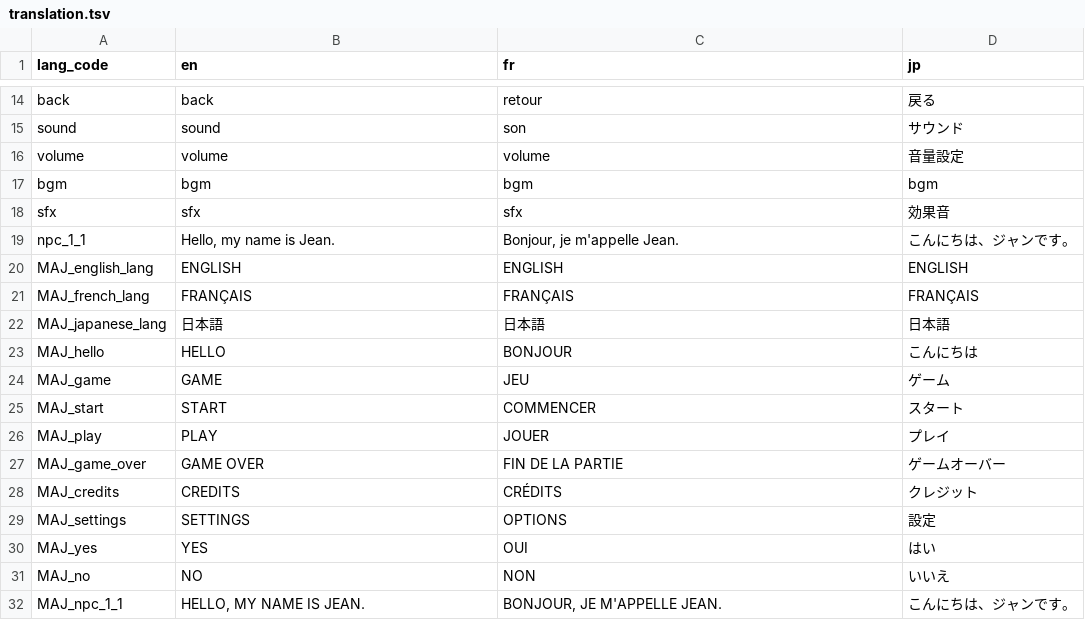
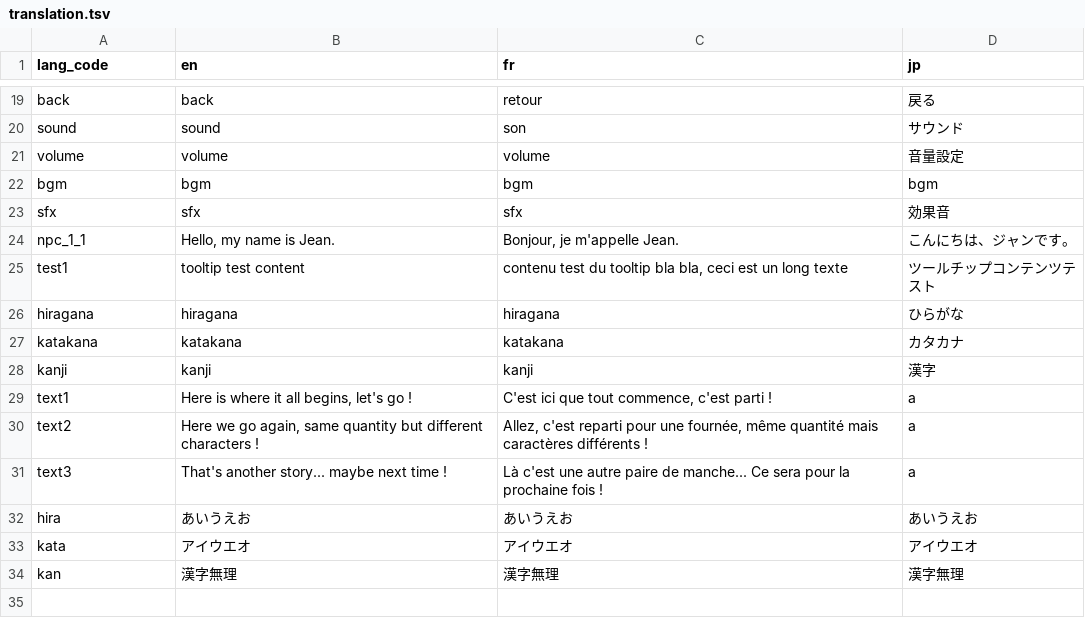
Before and after one commit to Jadonagames/proto_jap, a TSV file: translation.tsv, drawn as a sheet; only a part is shown, gaps mark what is left out; removed rows and columns are numbered as before the commit, all else as after; the diff covers the shown part only; the diff names each change by its address in the sheet, - before the commit and + after, or states it on an @@ line.

```diff
--- a/translation.tsv
+++ b/translation.tsv
-row 20: MAJ_english_lang | ENGLISH | ENGLISH | ENGLISH
-row 21: MAJ_french_lang | FRANÇAIS | FRANÇAIS | FRANÇAIS
-row 22: MAJ_japanese_lang | 日本語 | 日本語 | 日本語
-row 23: MAJ_hello | HELLO | BONJOUR | こんにちは
-row 24: MAJ_game | GAME | JEU | ゲーム
-row 25: MAJ_start | START | COMMENCER | スタート
-row 26: MAJ_play | PLAY | JOUER | プレイ
-row 27: MAJ_game_over | GAME OVER | FIN DE LA PARTIE | ゲームオーバー
-row 28: MAJ_credits | CREDITS | CRÉDITS | クレジット
-row 29: MAJ_settings | SETTINGS | OPTIONS | 設定
-row 30: MAJ_yes | YES | OUI | はい
-row 31: MAJ_no | NO | NON | いいえ
-row 32: MAJ_npc_1_1 | HELLO, MY NAME IS JEAN. | BONJOUR, JE M'APPELLE JEAN. | こんにちは、ジャンです。
+row 25: test1 | tooltip test content | contenu test du tooltip bla bla, ceci est un long texte | ツールチップコンテンツテスト
+row 26: hiragana | hiragana | hiragana | ひらがな
+row 27: katakana | katakana | katakana | カタカナ
+row 28: kanji | kanji | kanji | 漢字
+row 29: text1 | Here is where it all begins, let's go ! | C'est ici que tout commence, c'est parti ! | a
+row 30: text2 | Here we go again, same quantity but different characters ! | Allez, c'est reparti pour une fournée, même quantité mais caractères différents ! | a
+row 31: text3 | That's another story... maybe next time ! | Là c'est une autre paire de manche... Ce sera pour la prochaine fois ! | a
+row 32: hira | あいうえお | あいうえお | あいうえお
+row 33: kata | アイウエオ | アイウエオ | アイウエオ
+row 34: kan | 漢字無理 | 漢字無理 | 漢字無理
```
Also changed, not shown: 5 added rows and 1 moved row elsewhere in this file, 14 other files.
